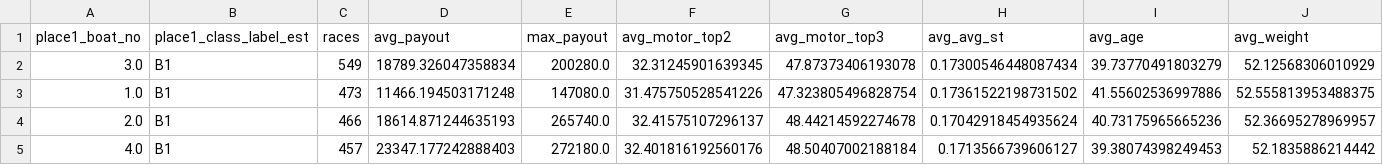
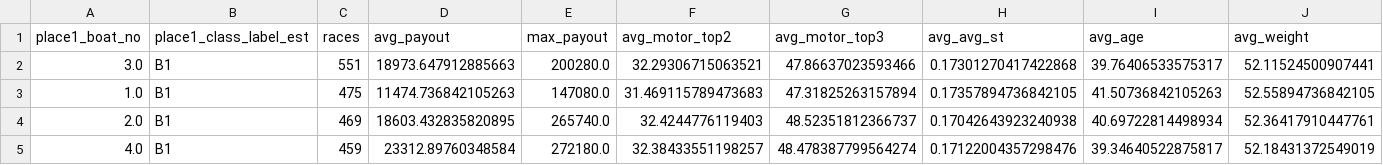
Before and after one commit to Patrickimamura/boatrace-analysis, a CSV file: output/winner_features_summary.csv, drawn as a sheet; only a part is shown; the diff covers the shown part only.

```diff
--- a/output/winner_features_summary.csv
+++ b/output/winner_features_summary.csv
@@ -1,5 +1,5 @@
 place1_boat_no,place1_class_label_est,races,avg_payout,max_payout,avg_motor_top2,avg_motor_top3,avg_avg_st,avg_age,avg_weight
-3.0,B1,549,18789.326047358834,200280.0,32.31245901639345,47.87373406193078,0.17300546448087434,39.73770491803279,52.12568306010929
-1.0,B1,473,11466.194503171248,147080.0,31.475750528541226,47.323805496828754,0.17361522198731502,41.55602536997886,52.555813953488375
-2.0,B1,466,18614.871244635193,265740.0,32.41575107296137,48.44214592274678,0.17042918454935624,40.73175965665236,52.36695278969957
-4.0,B1,457,23347.177242888403,272180.0,32.401816192560176,48.50407002188184,0.1713566739606127,39.38074398249453,52.1835886214442
+3.0,B1,551,18973.647912885663,200280.0,32.29306715063521,47.86637023593466,0.17301270417422868,39.76406533575317,52.11524500907441
+1.0,B1,475,11474.736842105263,147080.0,31.469115789473683,47.31825263157894,0.17357894736842105,41.50736842105263,52.55894736842105
+2.0,B1,469,18603.432835820895,265740.0,32.4244776119403,48.52351812366737,0.17042643923240938,40.69722814498934,52.36417910447761
+4.0,B1,459,23312.89760348584,272180.0,32.38433551198257,48.478387799564274,0.17122004357298476,39.34640522875817,52.18431372549019
```
Also changed, not shown: 1 added row, 1 removed row and 77 edited cells elsewhere in this file, output/pattern_by_boat_order.csv, output/pattern_by_course_order.csv, 7 other files.
